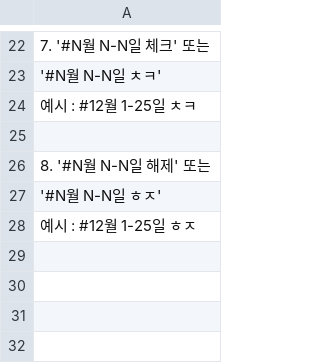
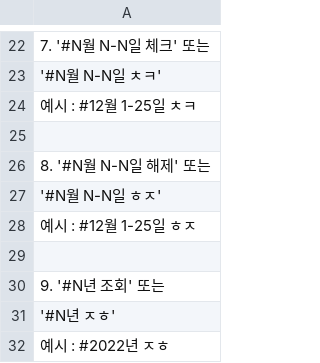
Before and after one commit to doongjeol/biblebot, a CSV file: csv data/prooflist.csv, drawn as a sheet; only a part is shown, gaps mark what is left out.

```diff
--- a/csv data/prooflist.csv
+++ b/csv data/prooflist.csv
@@ -28 +28,5 @@
   예시 : #12월 1-25일 ㅎㅈ
+
+9. '#N년 조회' 또는
+'#N년 ㅈㅎ'
+  예시 : #2022년 ㅈㅎ
```
Also changed, not shown: csv data/checkexample.csv, 78 other files.
